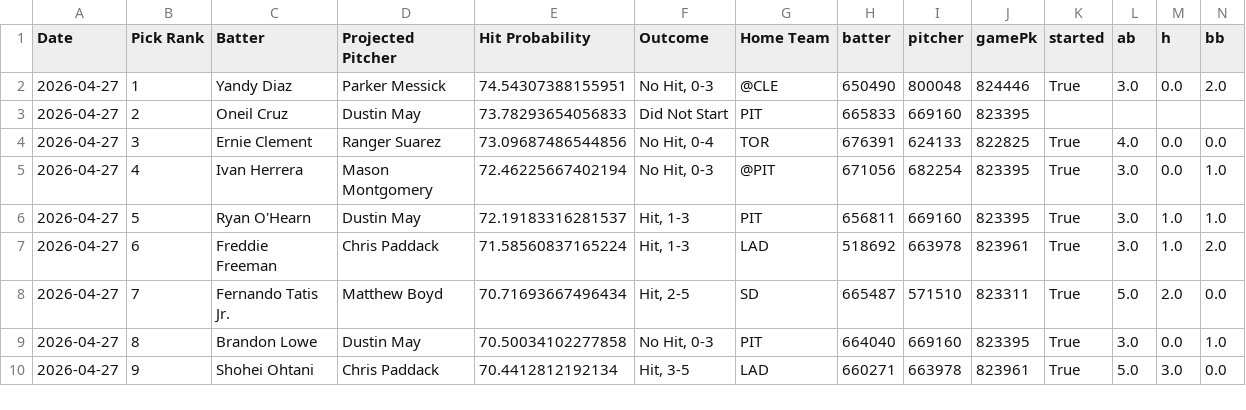
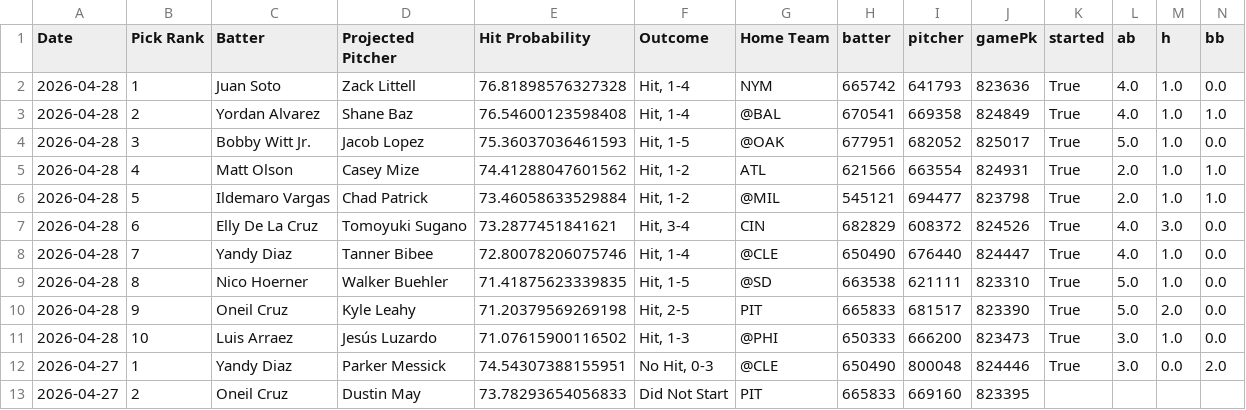
Before and after one commit to TheBreakdownPoint/PickHelper, a CSV file: history.csv, drawn as a sheet; only a part is shown; the shorter side is filled out with more unchanged rows; rows hold the shown columns only; the diff names each change by its address in the sheet, - before the commit and + after, or states it on an @@ line.

Commit message:
Daily history update 2026-04-29 14:00:11

```diff
--- a/history.csv
+++ b/history.csv
+row 2: 2026-04-28 | 1 | Juan Soto | Zack Littell | 76.81898576327328 | Hit, 1-4 | NYM | 665742 | 641793 | 823636 | True | 4.0 | 1.0 | 0.0
+row 3: 2026-04-28 | 2 | Yordan Alvarez | Shane Baz | 76.54600123598408 | Hit, 1-4 | @BAL | 670541 | 669358 | 824849 | True | 4.0 | 1.0 | 1.0
+row 4: 2026-04-28 | 3 | Bobby Witt Jr. | Jacob Lopez | 75.36037036461593 | Hit, 1-5 | @OAK | 677951 | 682052 | 825017 | True | 5.0 | 1.0 | 0.0
+row 5: 2026-04-28 | 4 | Matt Olson | Casey Mize | 74.41288047601562 | Hit, 1-2 | ATL | 621566 | 663554 | 824931 | True | 2.0 | 1.0 | 1.0
+row 6: 2026-04-28 | 5 | Ildemaro Vargas | Chad Patrick | 73.46058633529884 | Hit, 1-2 | @MIL | 545121 | 694477 | 823798 | True | 2.0 | 1.0 | 1.0
+row 7: 2026-04-28 | 6 | Elly De La Cruz | Tomoyuki Sugano | 73.2877451841621 | Hit, 3-4 | CIN | 682829 | 608372 | 824526 | True | 4.0 | 3.0 | 0.0
+row 8: 2026-04-28 | 7 | Yandy Diaz | Tanner Bibee | 72.80078206075746 | Hit, 1-4 | @CLE | 650490 | 676440 | 824447 | True | 4.0 | 1.0 | 0.0
+row 9: 2026-04-28 | 8 | Nico Hoerner | Walker Buehler | 71.41875623339835 | Hit, 1-5 | @SD | 663538 | 621111 | 823310 | True | 5.0 | 1.0 | 0.0
+row 10: 2026-04-28 | 9 | Oneil Cruz | Kyle Leahy | 71.20379569269198 | Hit, 2-5 | PIT | 665833 | 681517 | 823390 | True | 5.0 | 2.0 | 0.0
+row 11: 2026-04-28 | 10 | Luis Arraez | Jesús Luzardo | 71.07615900116502 | Hit, 1-3 | @PHI | 650333 | 666200 | 823473 | True | 3.0 | 1.0 | 0.0
```
